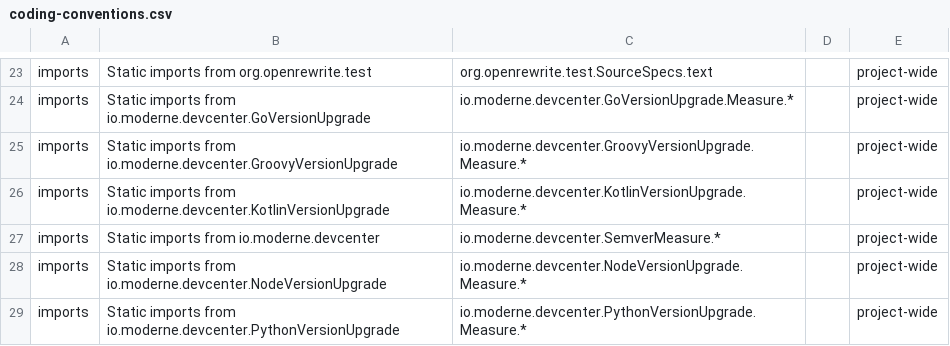
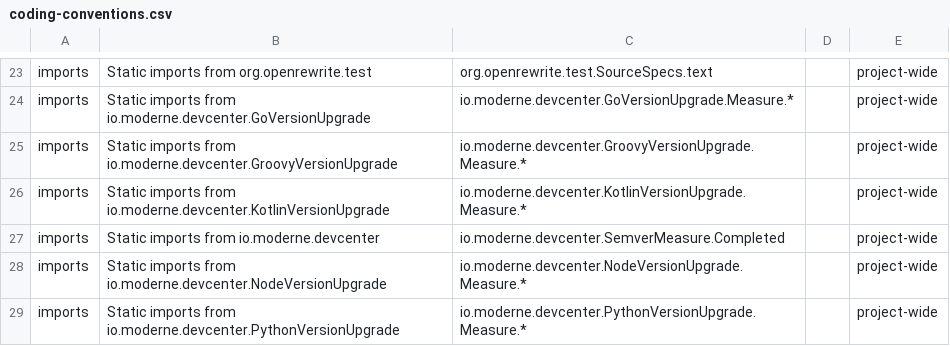
Before and after one commit to moderneinc/rewrite-devcenter, a CSV file: .moderne/context/coding-conventions.csv, drawn as a sheet; only a part is shown, gaps mark what is left out.

```diff
--- a/.moderne/context/coding-conventions.csv
+++ b/.moderne/context/coding-conventions.csv
@@ -26,3 +26,3 @@ imports,Static imports from io.moderne.devcenter.GroovyVersionUpgrade,io.moderne
 imports,Static imports from io.moderne.devcenter.KotlinVersionUpgrade,io.moderne.devcenter.KotlinVersionUpgrade.Measure.*,,project-wide
-imports,Static imports from io.moderne.devcenter,io.moderne.devcenter.SemverMeasure.*,,project-wide
+imports,Static imports from io.moderne.devcenter,io.moderne.devcenter.SemverMeasure.Completed,,project-wide
 imports,Static imports from io.moderne.devcenter.NodeVersionUpgrade,io.moderne.devcenter.NodeVersionUpgrade.Measure.*,,project-wide
```
Also changed, not shown: .moderne/context/dependency-list-report.csv, .moderne/context/dependency-usage.csv, 1 other file.
